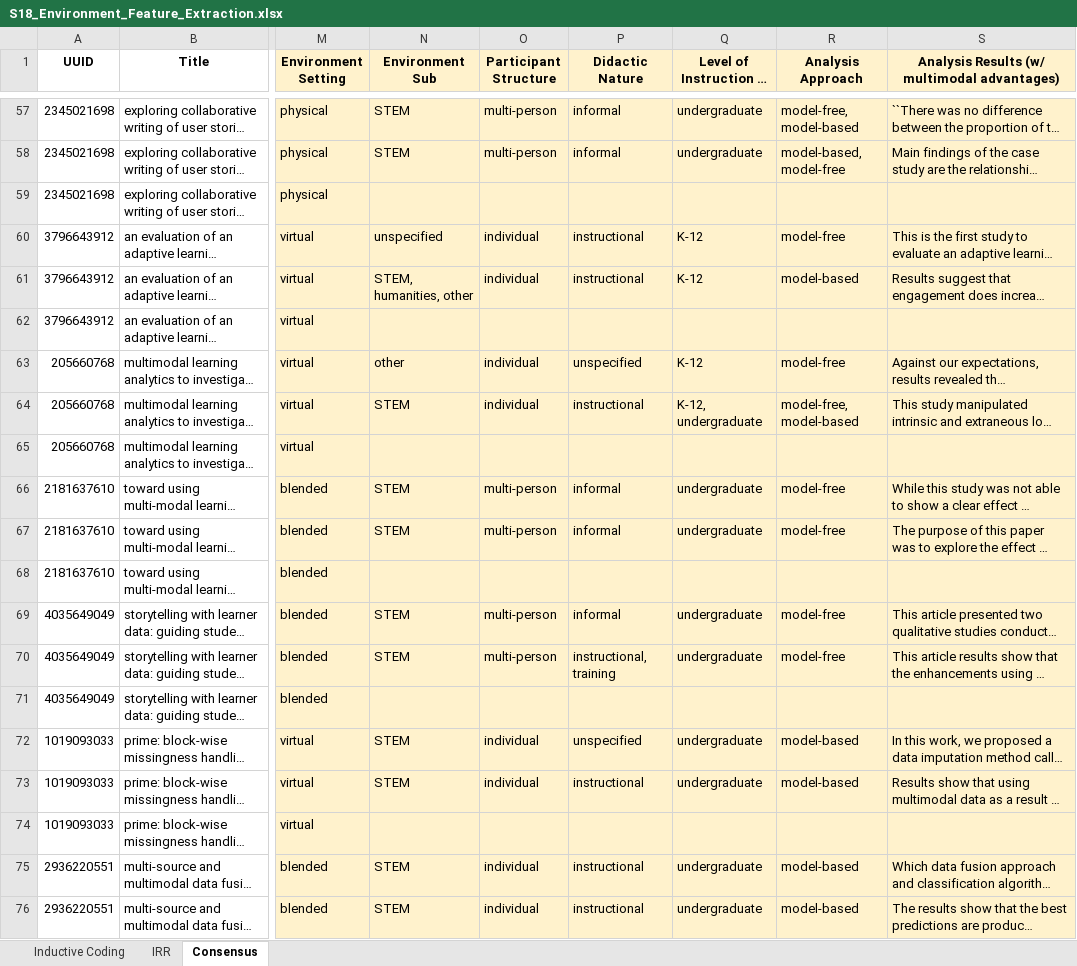
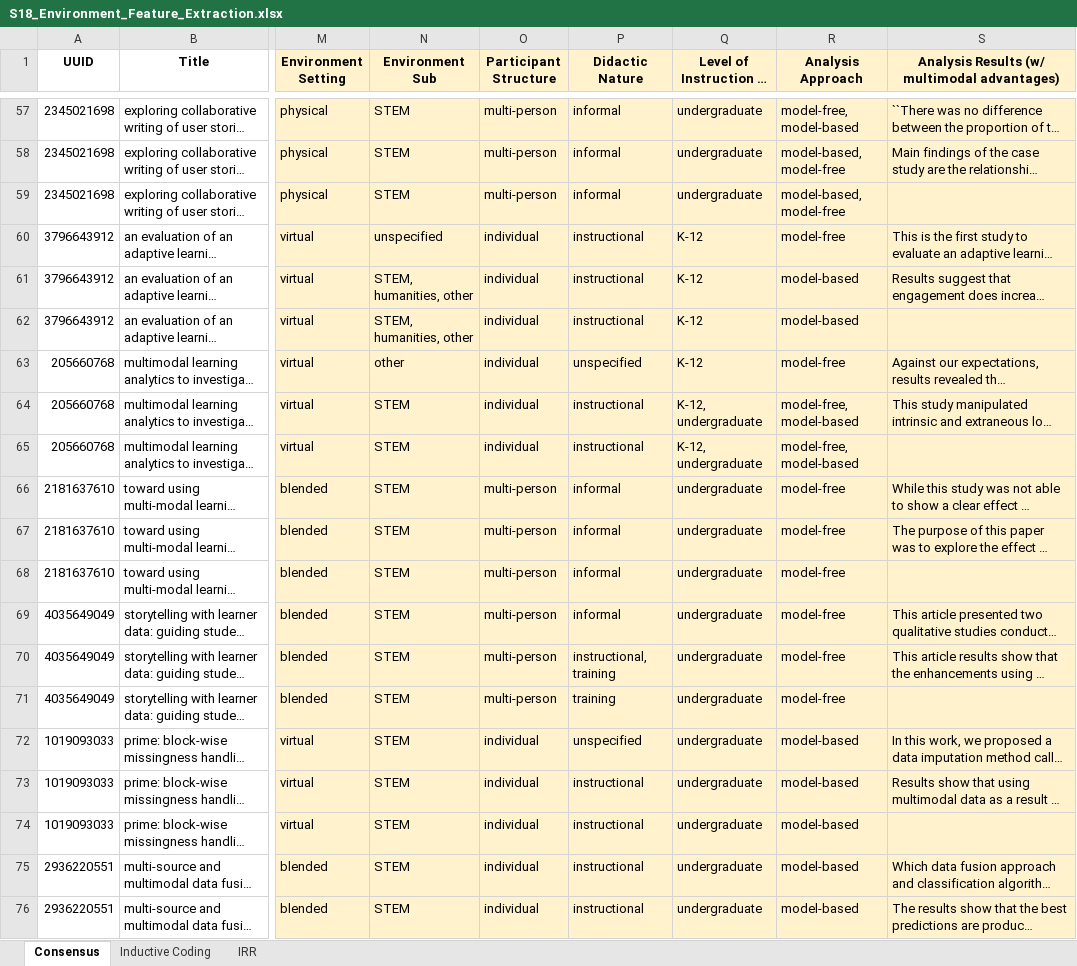
Before and after one commit to claytoncohn/MMLTE, an Excel workbook: S18_Environment_Feature_Extraction.xlsx, sheet Consensus, drawn as a sheet; only a part is shown, gaps mark what is left out; long unchanged cells end in …; values as stored, in another font and other column widths than the file's, no borders; charts and pictures not drawn; the diff covers the shown part only; the diff names each change by its address in the sheet, - before the commit and + after, or states it on an @@ line.

```diff
--- a/S18_Environment_Feature_Extraction.xlsx (sheet Consensus)
+++ b/S18_Environment_Feature_Extraction.xlsx (sheet Consensus)
@@ sheet tab order changed: Consensus | Inductive Coding | IRR @@
-N59 (Environment Sub): (empty)
+N59 (Environment Sub): STEM
-O59 (Participant Structure): (empty)
+O59 (Participant Structure): multi-person
-P59 (Didactic Nature): (empty)
+P59 (Didactic Nature): informal
-Q59 (Level of Instruction or Training): (empty)
+Q59 (Level of Instruction or Training): undergraduate
-R59 (Analysis Approach): (empty)
+R59 (Analysis Approach): model-based, model-free
-N62 (Environment Sub): (empty)
+N62 (Environment Sub): STEM, humanities, other
-O62 (Participant Structure): (empty)
+O62 (Participant Structure): individual
-P62 (Didactic Nature): (empty)
+P62 (Didactic Nature): instructional
-Q62 (Level of Instruction or Training): (empty)
+Q62 (Level of Instruction or Training): K-12
-R62 (Analysis Approach): (empty)
+R62 (Analysis Approach): model-based
-N65 (Environment Sub): (empty)
+N65 (Environment Sub): STEM
-O65 (Participant Structure): (empty)
+O65 (Participant Structure): individual
-P65 (Didactic Nature): (empty)
+P65 (Didactic Nature): instructional
-Q65 (Level of Instruction or Training): (empty)
+Q65 (Level of Instruction or Training): K-12, undergraduate
-R65 (Analysis Approach): (empty)
+R65 (Analysis Approach): model-free, model-based
-N68 (Environment Sub): (empty)
+N68 (Environment Sub): STEM
-O68 (Participant Structure): (empty)
+O68 (Participant Structure): multi-person
-P68 (Didactic Nature): (empty)
+P68 (Didactic Nature): informal
-Q68 (Level of Instruction or Training): (empty)
+Q68 (Level of Instruction or Training): undergraduate
-R68 (Analysis Approach): (empty)
+R68 (Analysis Approach): model-free
-N71 (Environment Sub): (empty)
+N71 (Environment Sub): STEM
-O71 (Participant Structure): (empty)
+O71 (Participant Structure): multi-person
-P71 (Didactic Nature): (empty)
+P71 (Didactic Nature): training
-Q71 (Level of Instruction or Training): (empty)
+Q71 (Level of Instruction or Training): undergraduate
-R71 (Analysis Approach): (empty)
+R71 (Analysis Approach): model-free
-N74 (Environment Sub): (empty)
+N74 (Environment Sub): STEM
-O74 (Participant Structure): (empty)
+O74 (Participant Structure): individual
-P74 (Didactic Nature): (empty)
+P74 (Didactic Nature): instructional
-Q74 (Level of Instruction or Training): (empty)
+Q74 (Level of Instruction or Training): undergraduate
-R74 (Analysis Approach): (empty)
+R74 (Analysis Approach): model-based
```
Also changed, not shown: 154 edited cells and cell formats elsewhere in this sheet, sheet Inductive Coding.
